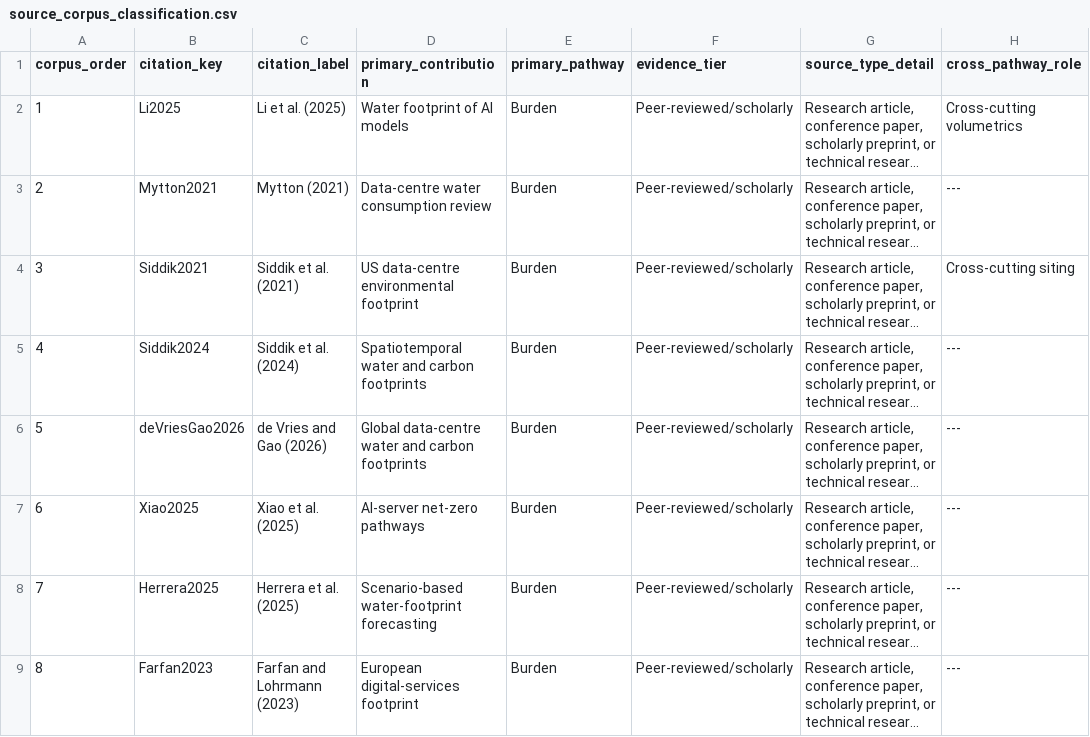
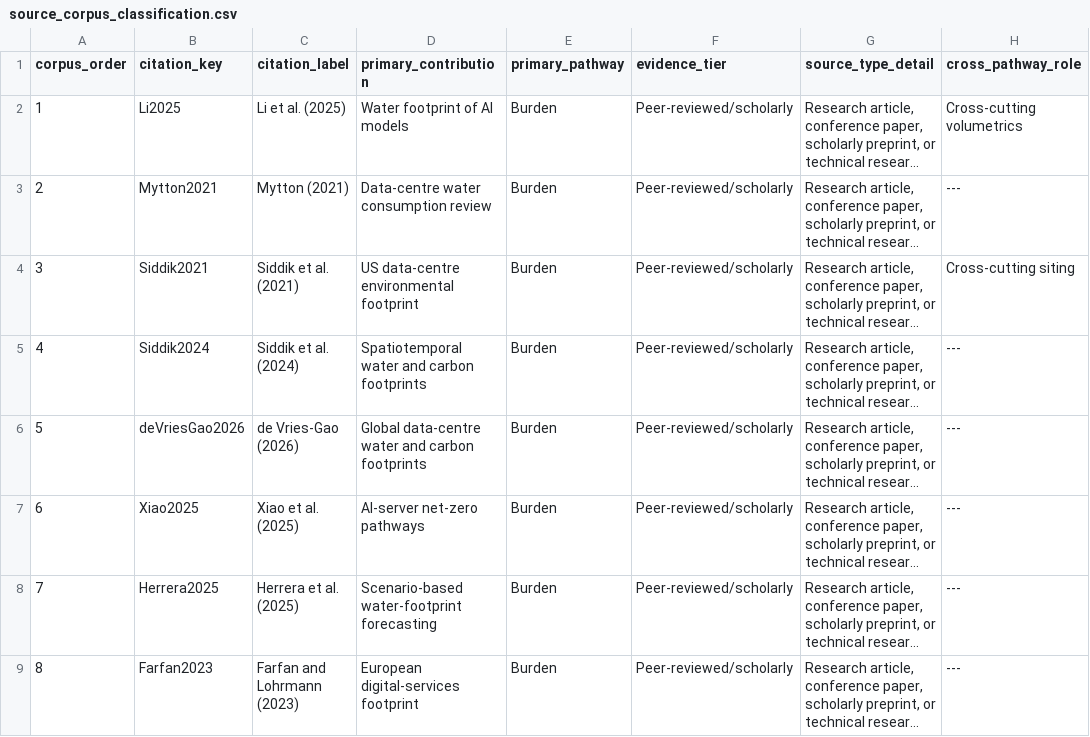
Before and after one commit to BasitAkin/WCI-Index, a CSV file: data/source_corpus_classification.csv, drawn as a sheet; only a part is shown; long unchanged cells end in …; the diff names each change by its address in the sheet, - before the commit and + after, or states it on an @@ line.

```diff
--- a/data/source_corpus_classification.csv
+++ b/data/source_corpus_classification.csv
-C6 (citation_label): de Vries and Gao (2026)
+C6 (citation_label): de Vries-Gao (2026)
```
Also changed, not shown: data/community_context_inputs.csv, results/figure_manifest.csv, 9 other files.
